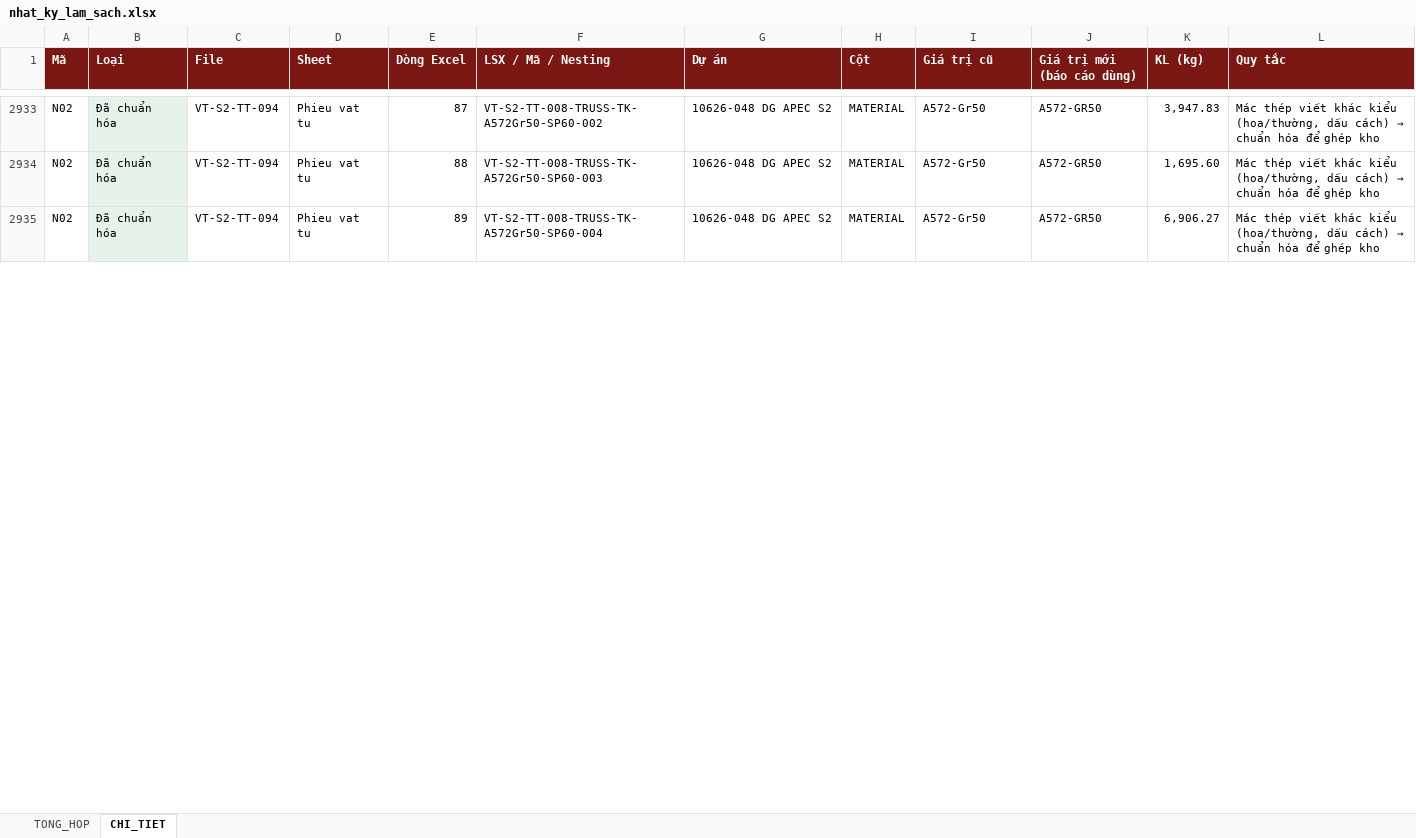
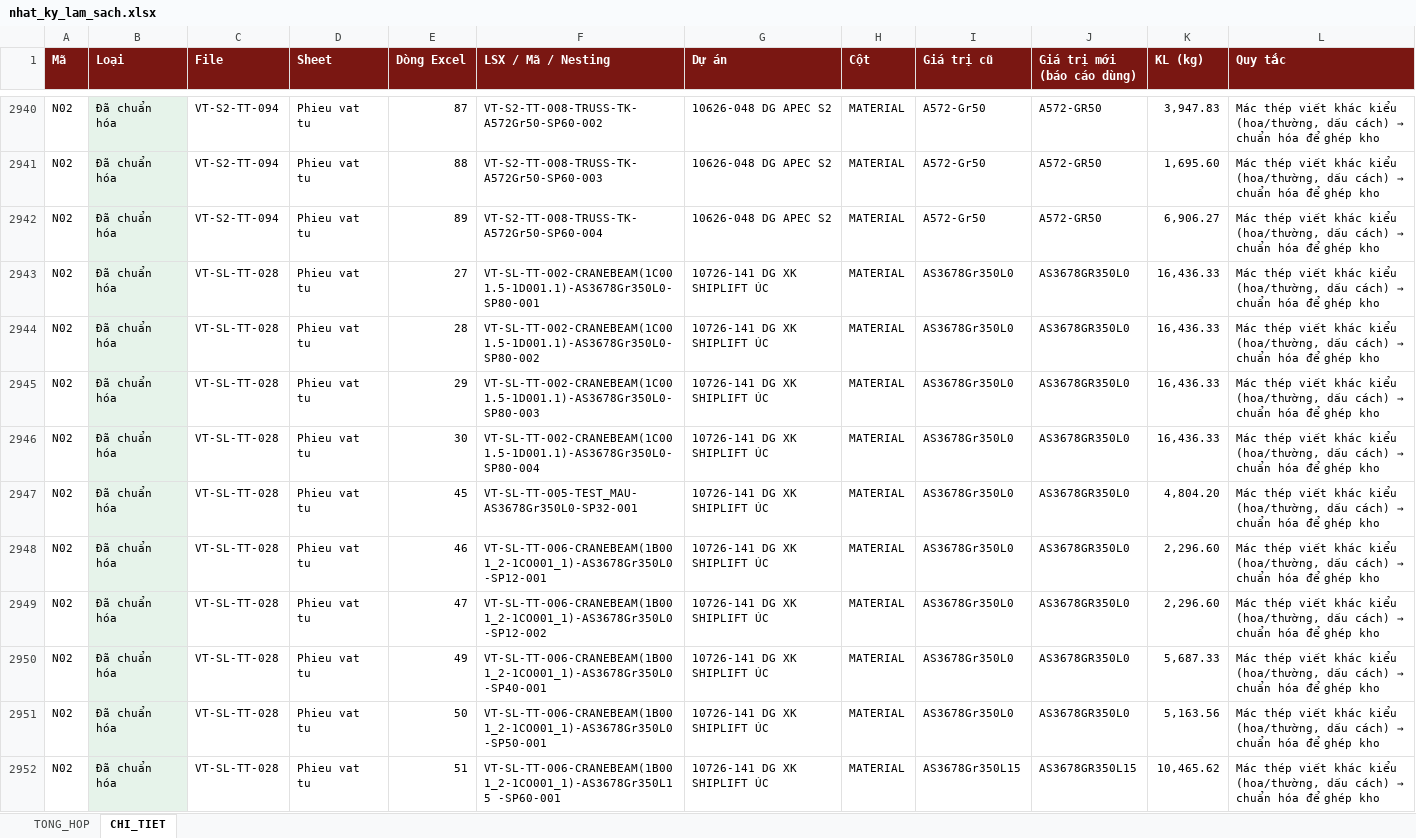
Before and after one commit to phucpt-hub/DDC-Shipyard, an Excel workbook: lich_su/2026-11-11/nhat_ky_lam_sach.xlsx, sheet CHI_TIET, drawn as a sheet; only a part is shown, gaps mark what is left out; values as stored, in another font and other column widths than the file's, no borders; the diff covers the shown part only; the diff names each change by its address in the sheet, - before the commit and + after, or states it on an @@ line.

```diff
--- a/lich_su/2026-11-11/nhat_ky_lam_sach.xlsx (sheet CHI_TIET)
+++ b/lich_su/2026-11-11/nhat_ky_lam_sach.xlsx (sheet CHI_TIET)
+row 2943: N02 | Đã chuẩn hóa | VT-SL-TT-028 | Phieu vat tu | 27 | VT-SL-TT-002-CRANEBEAM(1C001.5-1D001.1)-AS3678Gr350L0-SP80-001 | 10726-141 DG XK SHIPLIFT ÚC | MATERIAL | AS3678Gr350L0 | AS3678GR350L0 | 16,436.33 | Mác thép viết khác kiểu (hoa/thường, dấu cách) → chuẩn hóa để ghép kho
+row 2944: N02 | Đã chuẩn hóa | VT-SL-TT-028 | Phieu vat tu | 28 | VT-SL-TT-002-CRANEBEAM(1C001.5-1D001.1)-AS3678Gr350L0-SP80-002 | 10726-141 DG XK SHIPLIFT ÚC | MATERIAL | AS3678Gr350L0 | AS3678GR350L0 | 16,436.33 | Mác thép viết khác kiểu (hoa/thường, dấu cách) → chuẩn hóa để ghép kho
+row 2945: N02 | Đã chuẩn hóa | VT-SL-TT-028 | Phieu vat tu | 29 | VT-SL-TT-002-CRANEBEAM(1C001.5-1D001.1)-AS3678Gr350L0-SP80-003 | 10726-141 DG XK SHIPLIFT ÚC | MATERIAL | AS3678Gr350L0 | AS3678GR350L0 | 16,436.33 | Mác thép viết khác kiểu (hoa/thường, dấu cách) → chuẩn hóa để ghép kho
+row 2946: N02 | Đã chuẩn hóa | VT-SL-TT-028 | Phieu vat tu | 30 | VT-SL-TT-002-CRANEBEAM(1C001.5-1D001.1)-AS3678Gr350L0-SP80-004 | 10726-141 DG XK SHIPLIFT ÚC | MATERIAL | AS3678Gr350L0 | AS3678GR350L0 | 16,436.33 | Mác thép viết khác kiểu (hoa/thường, dấu cách) → chuẩn hóa để ghép kho
+row 2947: N02 | Đã chuẩn hóa | VT-SL-TT-028 | Phieu vat tu | 45 | VT-SL-TT-005-TEST_MAU-AS3678Gr350L0-SP32-001 | 10726-141 DG XK SHIPLIFT ÚC | MATERIAL | AS3678Gr350L0 | AS3678GR350L0 | 4,804.20 | Mác thép viết khác kiểu (hoa/thường, dấu cách) → chuẩn hóa để ghép kho
+row 2948: N02 | Đã chuẩn hóa | VT-SL-TT-028 | Phieu vat tu | 46 | VT-SL-TT-006-CRANEBEAM(1B001_2-1CO001_1)-AS3678Gr350L0-SP12-001 | 10726-141 DG XK SHIPLIFT ÚC | MATERIAL | AS3678Gr350L0 | AS3678GR350L0 | 2,296.60 | Mác thép viết khác kiểu (hoa/thường, dấu cách) → chuẩn hóa để ghép kho
+row 2949: N02 | Đã chuẩn hóa | VT-SL-TT-028 | Phieu vat tu | 47 | VT-SL-TT-006-CRANEBEAM(1B001_2-1CO001_1)-AS3678Gr350L0-SP12-002 | 10726-141 DG XK SHIPLIFT ÚC | MATERIAL | AS3678Gr350L0 | AS3678GR350L0 | 2,296.60 | Mác thép viết khác kiểu (hoa/thường, dấu cách) → chuẩn hóa để ghép kho
+row 2950: N02 | Đã chuẩn hóa | VT-SL-TT-028 | Phieu vat tu | 49 | VT-SL-TT-006-CRANEBEAM(1B001_2-1CO001_1)-AS3678Gr350L0-SP40-001 | 10726-141 DG XK SHIPLIFT ÚC | MATERIAL | AS3678Gr350L0 | AS3678GR350L0 | 5,687.33 | Mác thép viết khác kiểu (hoa/thường, dấu cách) → chuẩn hóa để ghép kho
+row 2951: N02 | Đã chuẩn hóa | VT-SL-TT-028 | Phieu vat tu | 50 | VT-SL-TT-006-CRANEBEAM(1B001_2-1CO001_1)-AS3678Gr350L0-SP50-001 | 10726-141 DG XK SHIPLIFT ÚC | MATERIAL | AS3678Gr350L0 | AS3678GR350L0 | 5,163.56 | Mác thép viết khác kiểu (hoa/thường, dấu cách) → chuẩn hóa để ghép kho
+row 2952: N02 | Đã chuẩn hóa | VT-SL-TT-028 | Phieu vat tu | 51 | VT-SL-TT-006-CRANEBEAM(1B001_2-1CO001_1)-AS3678Gr350L15 -SP60-001 | 10726-141 DG XK SHIPLIFT ÚC | MATERIAL | AS3678Gr350L15 | AS3678GR350L15 | 10,465.62 | Mác thép viết khác kiểu (hoa/thường, dấu cách) → chuẩn hóa để ghép kho
```
Also changed, not shown: 143 added rows and 1 edited cell elsewhere in this sheet, sheet TONG_HOP, nhat_ky_lam_sach.xlsx, 19 other files.
